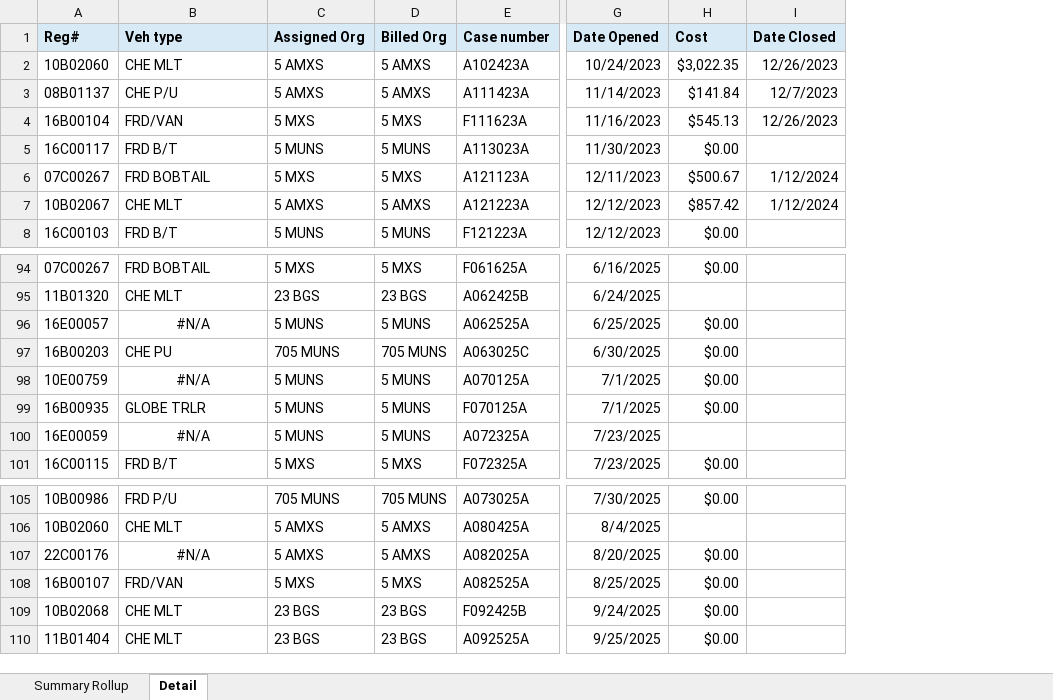
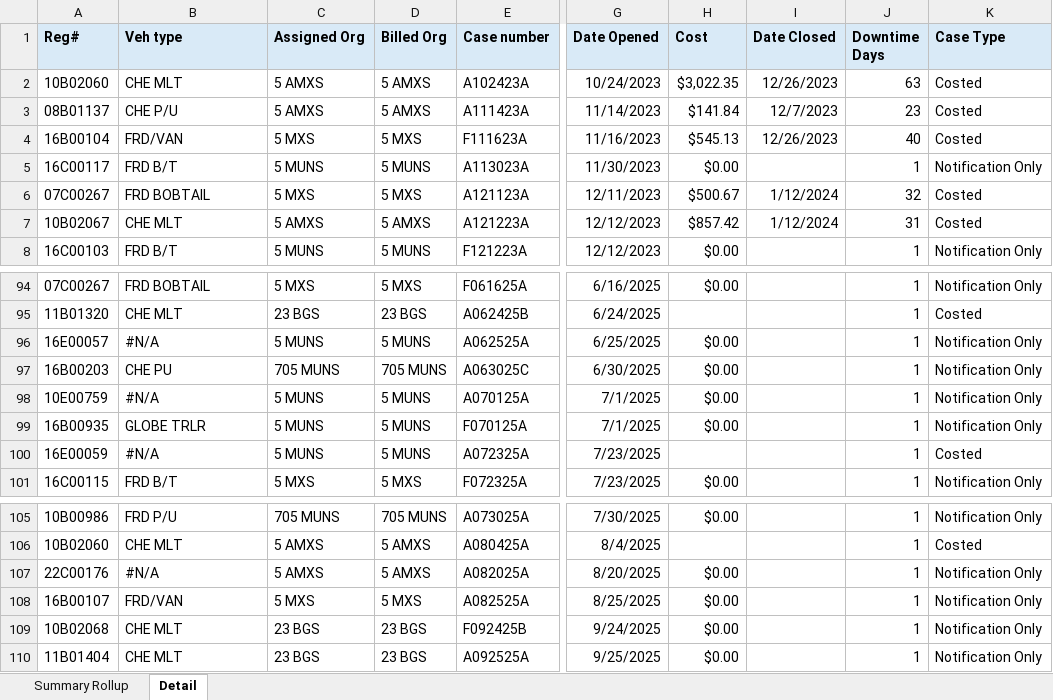
Before and after one commit to ScheelJW/acc-abuse, an Excel workbook: 5 MXG 2 Year Accident_Abuse.xlsx, sheet Detail, drawn as a sheet; only a part is shown, gaps mark what is left out; values as stored, in another font and other column widths than the file's, no borders; table styles not drawn; the diff names each change by its address in the sheet, - before the commit and + after, or states it on an @@ line.

```diff
--- a/5 MXG 2 Year Accident_Abuse.xlsx (sheet Detail)
+++ b/5 MXG 2 Year Accident_Abuse.xlsx (sheet Detail)
+column J (Downtime Days), rows 2-8: 63 | 23 | 40 | 1 | 32 | 31 | 1; rows 94-101: all 1; rows 105-110: all 1
+column K (Case Type), rows 2-8: Costed | Costed | Costed | Notification Only | Costed | Costed | Notification Only; rows 94-101: Notification Only | Costed | Notification Only | Notification Only | Notification Only | Notification Only | Costed | Notification Only; rows 105-110: Notification Only | Costed | Notification Only | Notification Only | Notification Only | Notification Only
-B96 alignment: center
+B96 alignment: left
-B98 alignment: center
+B98 alignment: left
-B100 alignment: center
+B100 alignment: left
-B107 alignment: center
+B107 alignment: left
```
Also changed, not shown: sheet Summary Rollup.
